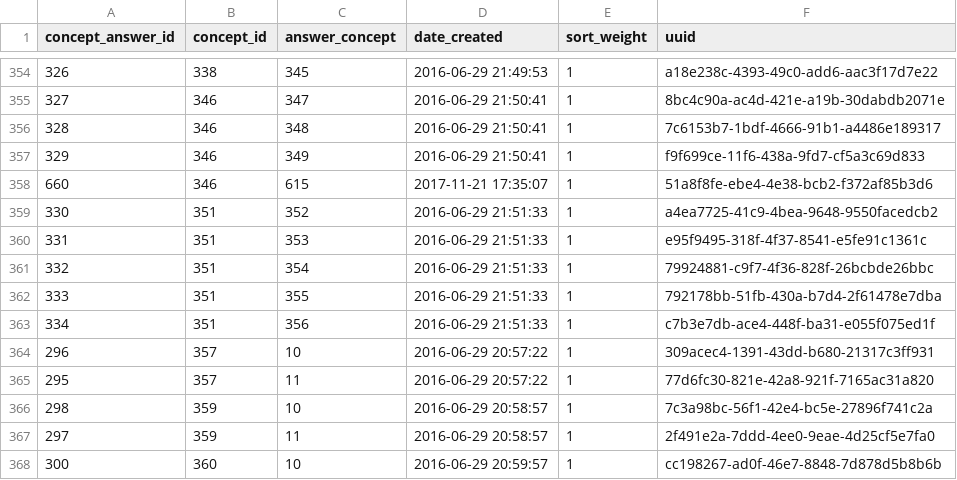
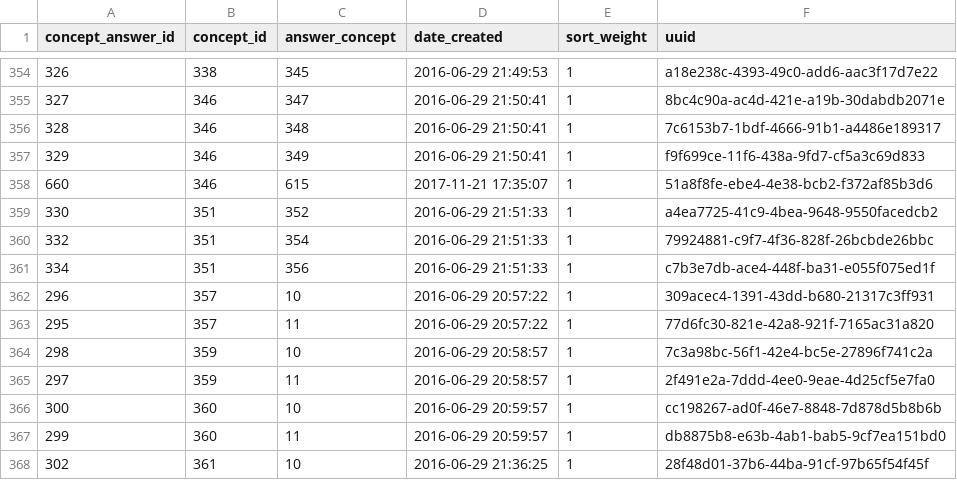
Before and after one commit to esquaredsystems/openmrs-mdrtb-etl-job, a CSV file: resources/concept_concept_answer.csv, drawn as a sheet; only a part is shown, gaps mark what is left out; the shorter side is filled out with more unchanged rows; the diff names each change by its address in the sheet, - before the commit and + after, or states it on an @@ line.

```diff
--- a/resources/concept_concept_answer.csv
+++ b/resources/concept_concept_answer.csv
-row 360: 331 | 351 | 353 | 2016-06-29 21:51:33 | 1 | e95f9495-318f-4f37-8541-e5fe91c1361c
-row 362: 333 | 351 | 355 | 2016-06-29 21:51:33 | 1 | 792178bb-51fb-430a-b7d4-2f61478e7dba
```
Also changed, not shown: resources/concept_concept_name.csv.
